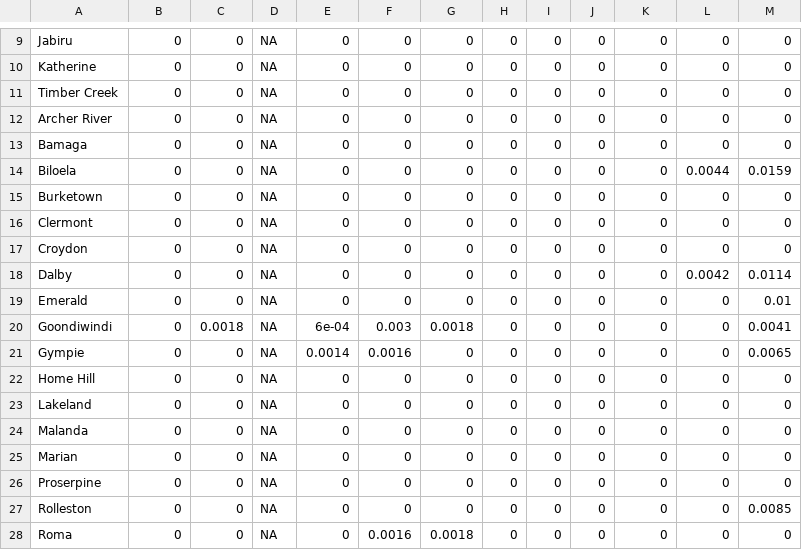
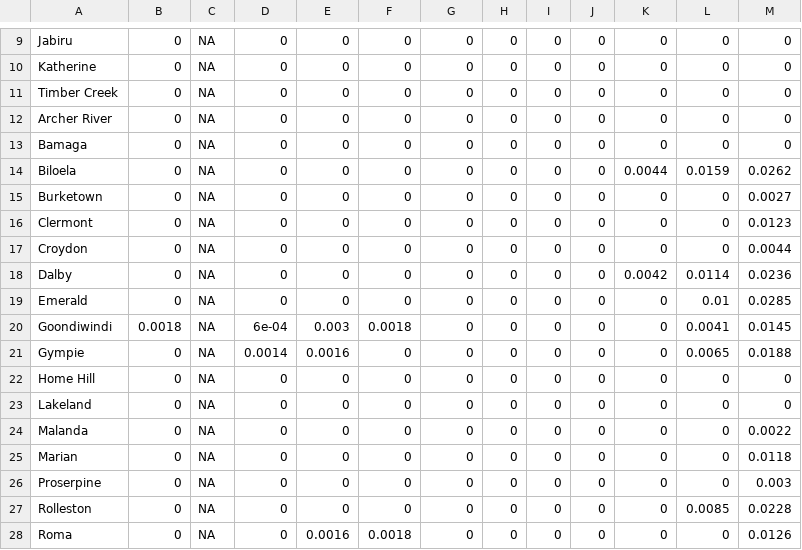
Before and after one commit to ben-ovenden/leaf-blast-epirice, a CSV file: blast_outputs/town_trends.csv, drawn as a sheet; only a part is shown, gaps mark what is left out; removed rows and columns are numbered as before the commit, all else as after; the diff covers the shown part only; the diff names each change by its address in the sheet, - before the commit and + after, or states it on an @@ line.

```diff
--- a/blast_outputs/town_trends.csv
+++ b/blast_outputs/town_trends.csv
-column C, rows 9-28: 0 | 0 | 0 | 0 | 0 | 0 | 0 | 0 | 0 | 0 | 0 | 0.0018 | 0 | 0 | 0 | 0 | 0 | 0 | 0 | 0
+column D, rows 9-28: 0 | 0 | 0 | 0 | 0 | 0 | 0 | 0 | 0 | 0 | 0 | 6e-04 | 0.0014 | 0 | 0 | 0 | 0 | 0 | 0 | 0
-K14: 0
+K14: 0.0044
-L14: 0.0044
+L14: 0.0159
-M14: 0.0159
+M14: 0.0262
-M15: 0
+M15: 0.0027
-M16: 0
+M16: 0.0123
-M17: 0
+M17: 0.0044
-K18: 0
+K18: 0.0042
-L18: 0.0042
+L18: 0.0114
-M18: 0.0114
+M18: 0.0236
-L19: 0
+L19: 0.01
-M19: 0.01
+M19: 0.0285
-B20: 0
+B20: 0.0018
-E20: 6e-04
+E20: 0.003
-F20: 0.003
+F20: 0.0018
-G20: 0.0018
+G20: 0
-L20: 0
+L20: 0.0041
-M20: 0.0041
+M20: 0.0145
-E21: 0.0014
+E21: 0.0016
-F21: 0.0016
+F21: 0
-L21: 0
+L21: 0.0065
-M21: 0.0065
+M21: 0.0188
-M24: 0
+M24: 0.0022
-M25: 0
+M25: 0.0118
-M26: 0
+M26: 0.003
-L27: 0
+L27: 0.0085
-M27: 0.0085
+M27: 0.0228
-E28: 0
+E28: 0.0016
-F28: 0.0016
+F28: 0.0018
-G28: 0.0018
+G28: 0
-M28: 0
+M28: 0.0126
```
Also changed, not shown: 51 edited cells elsewhere in this file, blast_outputs/blastam_trends.csv, blast_outputs/run_log.csv, 4 other files.
